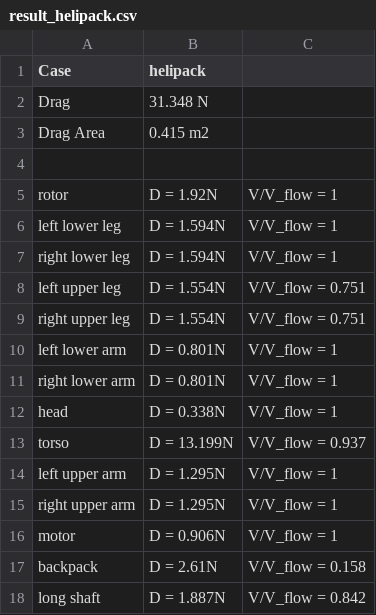
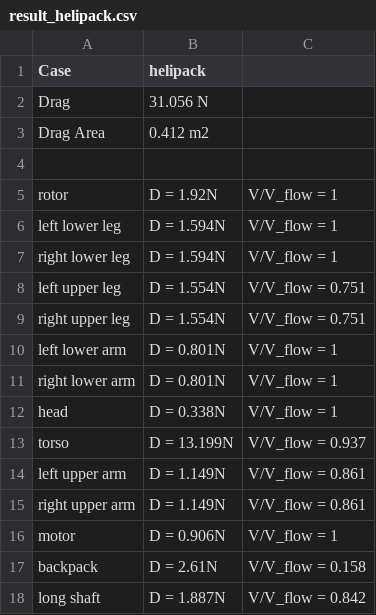
Before and after one commit to spockele/drag-tool, a CSV file: data/result_helipack.csv, drawn as a sheet.

```diff
--- a/data/result_helipack.csv
+++ b/data/result_helipack.csv
@@ -1,4 +1,4 @@
 Case, helipack,
-Drag, 31.348 N,
-Drag Area, 0.415 m2,
+Drag, 31.056 N,
+Drag Area, 0.412 m2,
 
@@ -13,4 +13,4 @@ head, D = 0.338N , V/V_flow = 1,
 torso, D = 13.199N , V/V_flow = 0.937,
-left upper arm, D = 1.295N , V/V_flow = 1,
-right upper arm, D = 1.295N , V/V_flow = 1,
+left upper arm, D = 1.149N , V/V_flow = 0.861,
+right upper arm, D = 1.149N , V/V_flow = 0.861,
 motor, D = 0.906N , V/V_flow = 1,
```
Also changed, not shown: data/result_quadcopter.csv, data/result_validation-12_95.csv, 7 other files.
